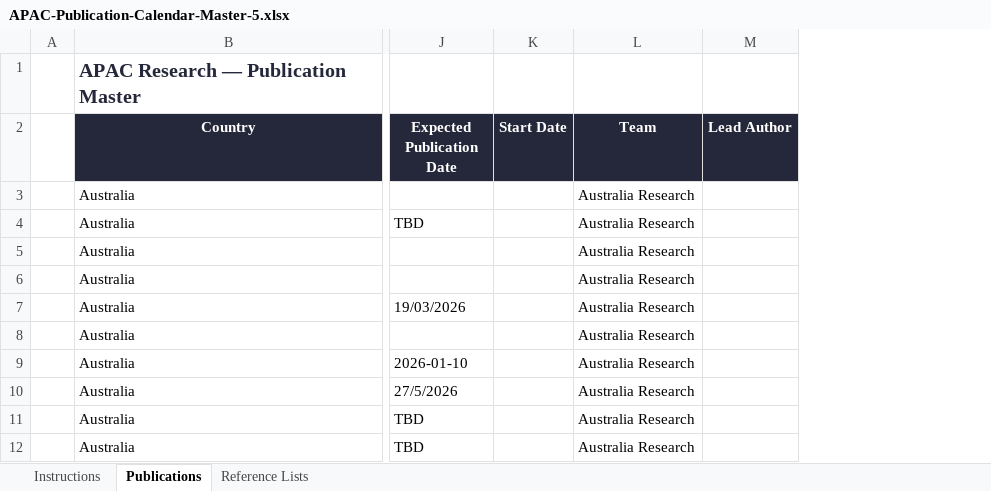
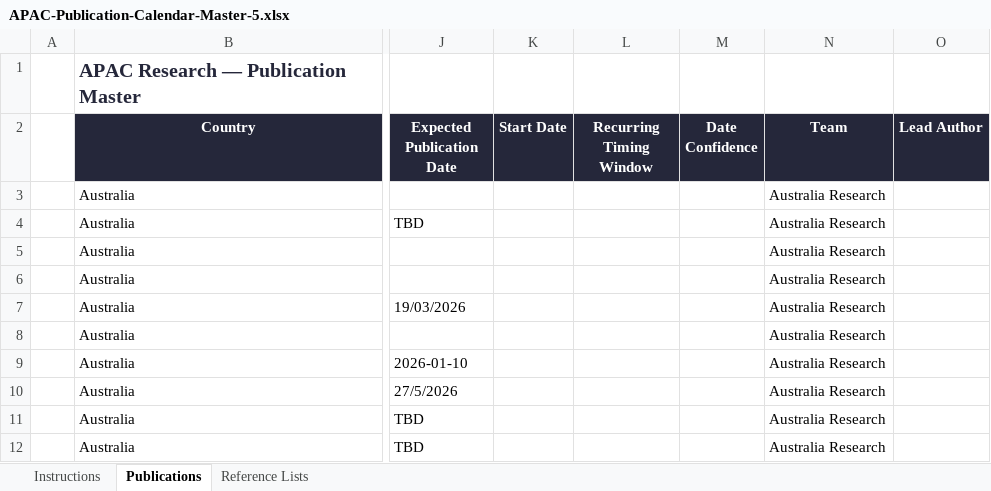
Before and after one commit to olivialamyan-design/APAC-Publication-Calendar, an Excel workbook: APAC-Publication-Calendar-Master-5.xlsx, sheet Publications, drawn as a sheet; only a part is shown, gaps mark what is left out; values as stored, in another font and other column widths than the file's, no borders; conditional formats not drawn; the diff names each change by its address in the sheet, - before the commit and + after, or states it on an @@ line.

Commit message:
Add estimated recurring date model (timing window, business-day fallback, next-occurrence override, date confidence) + paler holiday rows
- build_publications.py: business-day helpers, timing-window anchors (Early/Mid/Late->5/15/25), last-business-day fallback (was last calendar day), exact next-occurrence override, Date Confidence inference; emits recurring_timing_window + date_confidence
- schema.json: new recurring_timing_window + date_confidence enums; start_date now required-for-recurring/backend-only
- data.js: normalize() surfaces both new fields
- detail.js: renders Date Confidence row (Estimated shows only the value, no extra copy); Start Date stays hidden
- styles.css: holiday rows -> rgba(238,232,227,0.3), readable light+dark; Date Confidence badge styles
- Master xlsx: +Recurring Timing Window (L) +Date Confidence (M) columns, dropdown validations, inconsistency conditional-formatting flags, Reference Lists sources, Instructions sheet -> v4
- data/publications.json regenerated (219 records; fallback dates now on last business day)
- docs: CHANGELOG v4 addendum + MAINTENANCE recurring-date-model section

```diff
--- a/APAC-Publication-Calendar-Master-5.xlsx (sheet Publications)
+++ b/APAC-Publication-Calendar-Master-5.xlsx (sheet Publications)
+column L (Recurring Timing Window), empty
+column M (Date Confidence), empty
```
Also changed, not shown: sheet Instructions, sheet Reference Lists, 8 other files.
